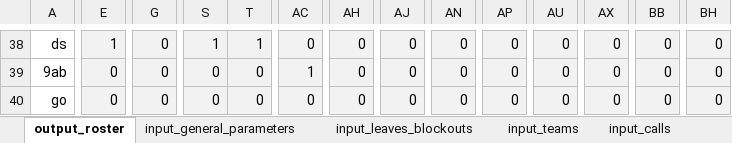
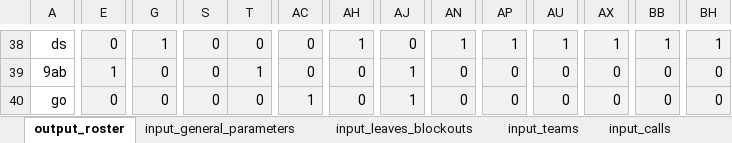
Before and after one commit to txuyuan/CallScheduler, an Excel workbook: excel_workbook_roster.xlsm, sheet output_roster, drawn as a sheet; only a part is shown, gaps mark what is left out; values as stored, in another font and other column widths than the file's, no borders; charts and pictures and conditional formats not drawn; the diff covers the shown part only; the diff names each change by its address in the sheet, - before the commit and + after, or states it on an @@ line.

Commit message:
feat(roster): finish updating global idx system

```diff
--- a/excel_workbook_roster.xlsm (sheet output_roster)
+++ b/excel_workbook_roster.xlsm (sheet output_roster)
-E38: 1
+E38: 0
-G38: 0
+G38: 1
-S38: 1
+S38: 0
-T38: 1
+T38: 0
-AH38: 0
+AH38: 1
-AN38: 0
+AN38: 1
-AP38: 0
+AP38: 1
-AU38: 0
+AU38: 1
-AX38: 0
+AX38: 1
-BB38: 0
+BB38: 1
-BH38: 0
+BH38: 1
-E39: 0
+E39: 1
-T39: 0
+T39: 1
-AC39: 1
+AC39: 0
-AJ39:AJ40: 0
+AJ39:AJ40: 1
-AC40: 0
+AC40: 1
```
Also changed, not shown: 11 added rows, 11 removed rows and 223 edited cells elsewhere in this sheet, sheet input_team_requirements, sheet input_general_parameters, 2 other files.
